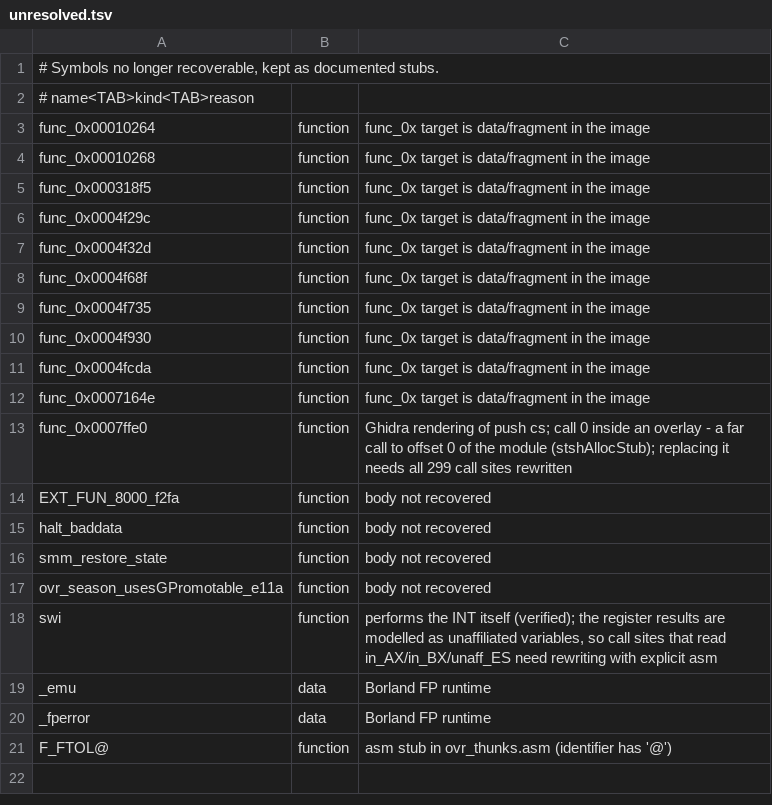
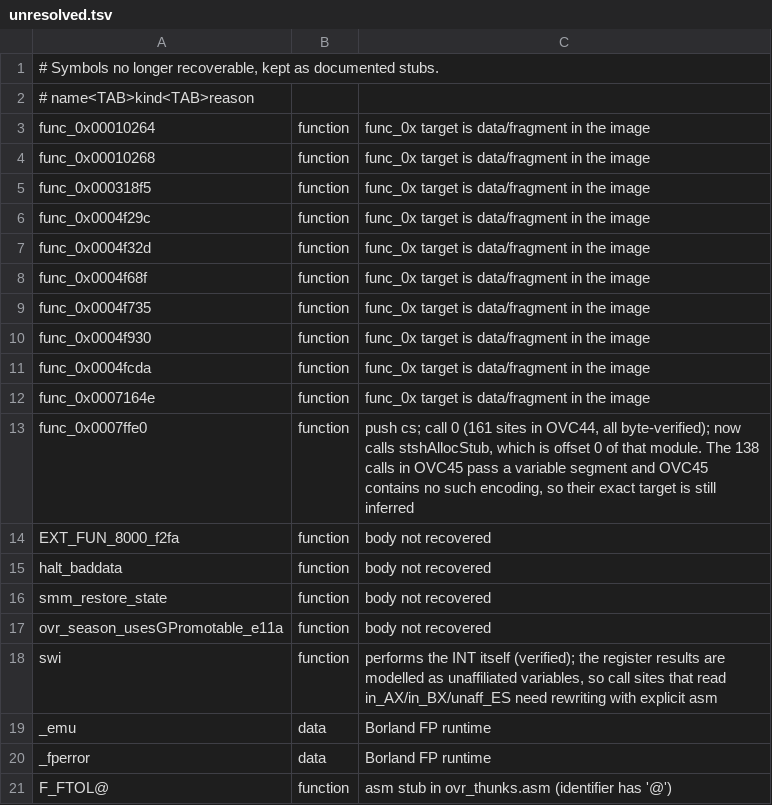
Before and after one commit to NancySadkov/dest, a TSV file: scripts/model/unresolved.tsv, drawn as a sheet.

Commit message:
recover stshAllocStub's far return and make func_0x0007ffe0 a real call
Original 6FFE:0000 returns a far_t by value in DX:AX (the OLD StshCtPtrCopy):

  0019 mov ax,es:[0x90ba] / mov dx,es:[0x90b8]   ; save old pair
  0050 lcall ovr_mkp
  005d mov es:[0x90ba],dx  / 0062 mov es:[0x90b8],ax   ; store the new pair
  0093 mov dx,[bp-2] / 0096 mov ax,[bp-4] / 009a retf  ; return the old pair

The old decompilation lost the segment (it assigned StshCtPtrCopy.seg =
StshCtPtrCopy.ofs and returned only the offset).  stshAllocStub now returns far_t
and stores the real high word of the ovr_mkp result.

func_0x0007ffe0 is push cs; call 0 - disguised in the image as E8 5A FF, whose
relative target wraps to 0.  Byte search across the overlay blocks:

  OVC44: 161 occurrences  (= the 161 call sites in ovc44_strong_dat.c)
  OVC45:   0 occurrences  (its 138 sites pass a variable segment)

so it now calls stshAllocStub (offset 0 of that module) instead of returning 0.
The OVC45 sites remain inferred; the unresolved entry records that split.

  build 62/62 clean, 0 errors; link 0 errors
  grep_checks TOTAL 62,367 -> 62,349
  compare_state 1,630 identical / 0 different / 0 missing

```diff
--- a/scripts/model/unresolved.tsv
+++ b/scripts/model/unresolved.tsv
@@ -12,3 +12,3 @@ func_0x0004fcda	function	func_0x target is data/fragment in the image
 func_0x0007164e	function	func_0x target is data/fragment in the image
-func_0x0007ffe0	function	Ghidra rendering of push cs; call 0 inside an overlay - a far call to offset 0 of the module (stshAllocStub); replacing it needs all 299 call sites rewritten
+func_0x0007ffe0	function	push cs; call 0 (161 sites in OVC44, all byte-verified); now calls stshAllocStub, which is offset 0 of that module. The 138 calls in OVC45 pass a variable segment and OVC45 contains no such encoding, so their exact target is still inferred
 EXT_FUN_8000_f2fa	function	body not recovered
```
Also changed, not shown: 3 other files.
